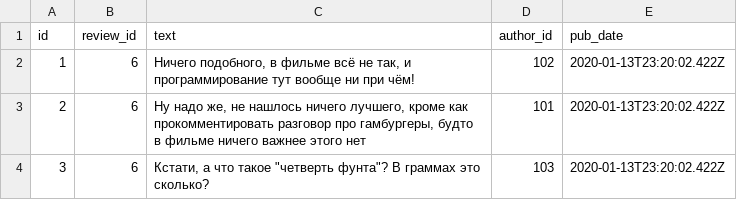
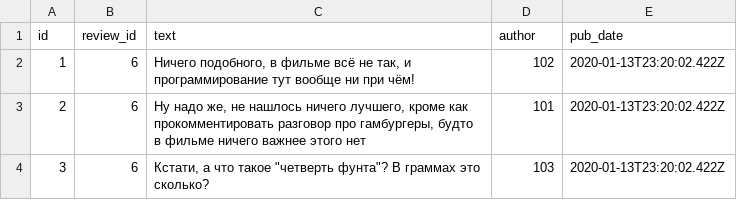
Before and after one commit to mogubudu/api_yamdb, a CSV file: api_yamdb/static/data/comments.csv, drawn as a sheet.

```diff
--- a/api_yamdb/static/data/comments.csv
+++ b/api_yamdb/static/data/comments.csv
@@ -1,2 +1,2 @@
-id,review_id,text,author_id,pub_date
+id,review_id,text,author,pub_date
 1,6,"Ничего подобного, в фильме всё не так, и программирование тут вообще ни при чём!",102,2020-01-13T23:20:02.422Z
```
Also changed, not shown: api_yamdb/static/data/review.csv, api_yamdb/static/data/titles.csv, 1 other file.
